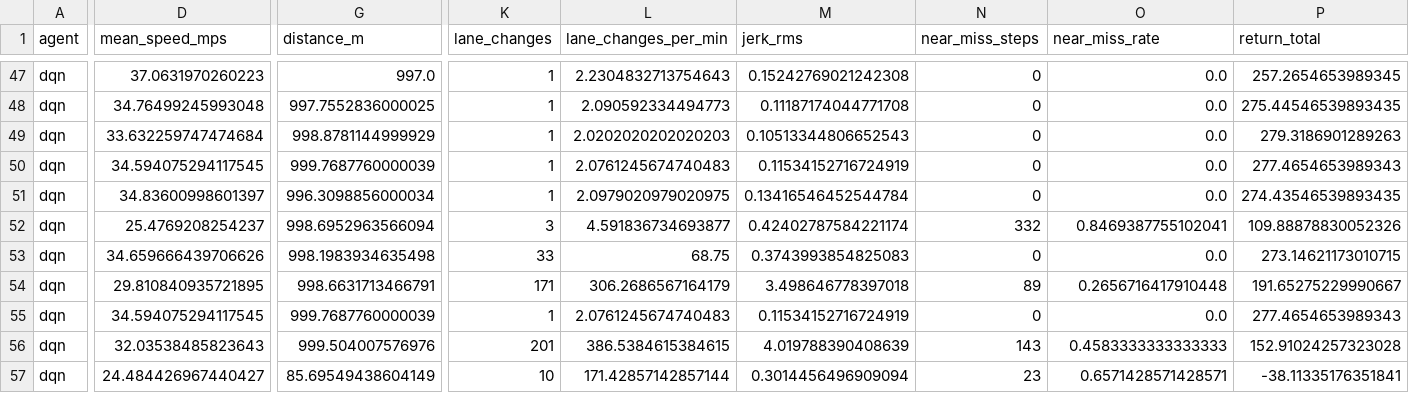
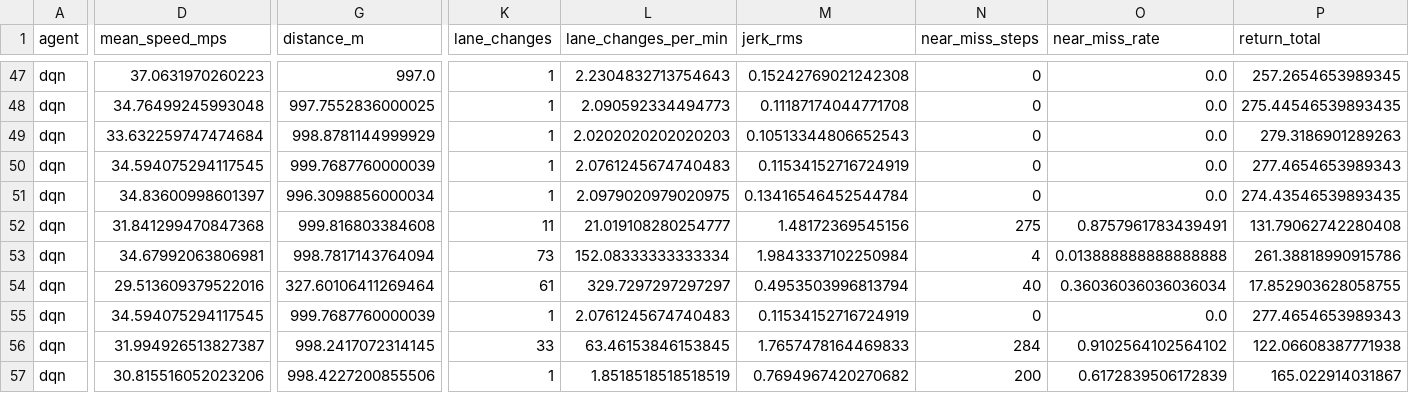
Before and after one commit to rzarka1298/Lane-Optimize, a CSV file: results/week3_eval_episodes.csv, drawn as a sheet; only a part is shown, gaps mark what is left out; removed rows and columns are numbered as before the commit, all else as after; rows hold the shown columns only; the diff covers the shown part only; the diff names each change by its address in the sheet, - before the commit and + after, or states it on an @@ line.

```diff
--- a/results/week3_eval_episodes.csv
+++ b/results/week3_eval_episodes.csv
-D52 (mean_speed_mps): 25.4769208254237
+D52 (mean_speed_mps): 31.841299470847368
-G52 (distance_m): 998.6952963566094
+G52 (distance_m): 999.816803384608
-K52 (lane_changes): 3
+K52 (lane_changes): 11
-L52 (lane_changes_per_min): 4.591836734693877
+L52 (lane_changes_per_min): 21.019108280254777
-M52 (jerk_rms): 0.42402787584221174
+M52 (jerk_rms): 1.48172369545156
-N52 (near_miss_steps): 332
+N52 (near_miss_steps): 275
-O52 (near_miss_rate): 0.8469387755102041
+O52 (near_miss_rate): 0.8757961783439491
-P52 (return_total): 109.88878830052326
+P52 (return_total): 131.79062742280408
-D53 (mean_speed_mps): 34.659666439706626
+D53 (mean_speed_mps): 34.67992063806981
-G53 (distance_m): 998.1983934635498
+G53 (distance_m): 998.7817143764094
-K53 (lane_changes): 33
+K53 (lane_changes): 73
-L53 (lane_changes_per_min): 68.75
+L53 (lane_changes_per_min): 152.08333333333334
-M53 (jerk_rms): 0.3743993854825083
+M53 (jerk_rms): 1.9843337102250984
-N53 (near_miss_steps): 0
+N53 (near_miss_steps): 4
-O53 (near_miss_rate): 0.0
+O53 (near_miss_rate): 0.013888888888888888
-P53 (return_total): 273.14621173010715
+P53 (return_total): 261.38818990915786
-row 54: dqn | 29.810840935721895 | 998.6631713466791 | 171 | 306.2686567164179 | 3.498646778397018 | 89 | 0.2656716417910448 | 191.65275229990667
+row 54: dqn | 29.513609379522016 | 327.60106411269464 | 61 | 329.7297297297297 | 0.4953503996813794 | 40 | 0.36036036036036034 | 17.852903628058755
-D56 (mean_speed_mps): 32.03538485823643
+D56 (mean_speed_mps): 31.994926513827387
-G56 (distance_m): 999.504007576976
+G56 (distance_m): 998.2417072314145
-K56 (lane_changes): 201
+K56 (lane_changes): 33
-L56 (lane_changes_per_min): 386.5384615384615
+L56 (lane_changes_per_min): 63.46153846153845
-M56 (jerk_rms): 4.019788390408639
+M56 (jerk_rms): 1.7657478164469833
-N56 (near_miss_steps): 143
+N56 (near_miss_steps): 284
-O56 (near_miss_rate): 0.4583333333333333
+O56 (near_miss_rate): 0.9102564102564102
-P56 (return_total): 152.91024257323028
+P56 (return_total): 122.06608387771938
-row 57: dqn | 24.484426967440427 | 85.69549438604149 | 10 | 171.42857142857144 | 0.3014456496909094 | 23 | 0.6571428571428571 | -38.11335176351841
+row 57: dqn | 30.815516052023206 | 998.4227200855506 | 1 | 1.8518518518518519 | 0.7694967420270682 | 200 | 0.6172839506172839 | 165.022914031867
```
Also changed, not shown: 1 added row, 1 removed row and 32 edited cells elsewhere in this file, results/week3_eval_matrix.csv, 7 other files.
